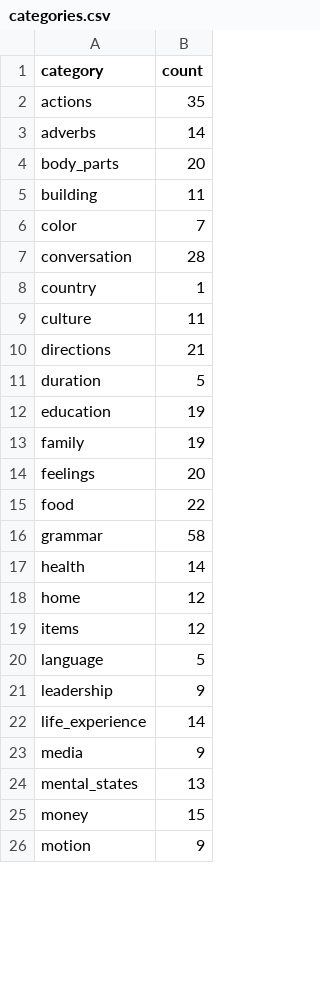
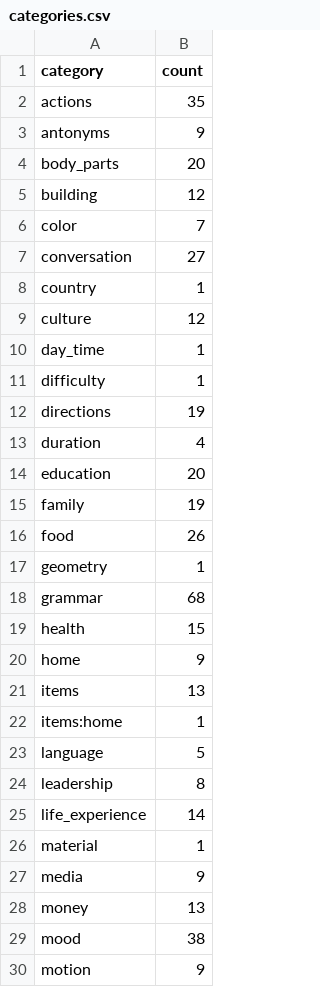
Before and after one commit to anisa07/learning-language-api, a CSV file: db/initdb/categories.csv, drawn as a sheet; only a part is shown; the diff covers the shown part only.

Commit message:
add multiple categories support

```diff
--- a/db/initdb/categories.csv
+++ b/db/initdb/categories.csv
@@ -2,25 +2,29 @@ category,count
 actions,35
-adverbs,14
+antonyms,9
 body_parts,20
-building,11
+building,12
 color,7
-conversation,28
+conversation,27
 country,1
-culture,11
-directions,21
-duration,5
-education,19
+culture,12
+day_time,1
+difficulty,1
+directions,19
+duration,4
+education,20
 family,19
-feelings,20
-food,22
-grammar,58
-health,14
-home,12
-items,12
+food,26
+geometry,1
+grammar,68
+health,15
+home,9
+items,13
+items:home,1
 language,5
-leadership,9
+leadership,8
 life_experience,14
+material,1
 media,9
-mental_states,13
-money,15
+money,13
+mood,38
 motion,9
```
Also changed, not shown: 6 added rows, 1 removed row and 12 edited cells elsewhere in this file, db/initdb/easy-vocabulary.csv, 11 other files.
